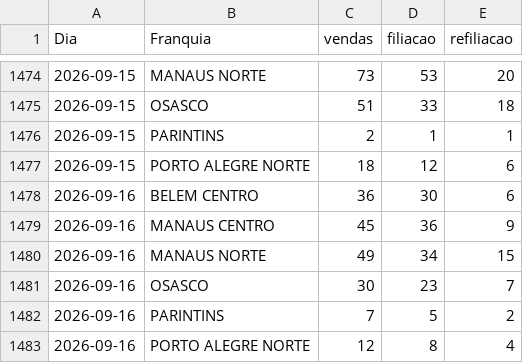
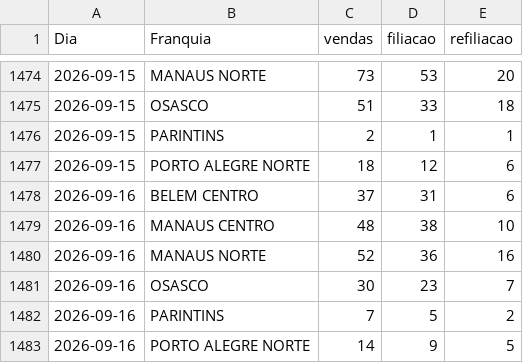
Before and after one commit to matheussouza28/dashboard-vendas-cdt, a CSV file: data/resumo_diario.csv, drawn as a sheet; only a part is shown, gaps mark what is left out.

```diff
--- a/data/resumo_diario.csv
+++ b/data/resumo_diario.csv
@@ -1477,7 +1477,7 @@ Dia,Franquia,vendas,filiacao,refiliacao
 2026-09-15,PORTO ALEGRE NORTE,18,12,6
-2026-09-16,BELEM CENTRO,36,30,6
-2026-09-16,MANAUS CENTRO,45,36,9
-2026-09-16,MANAUS NORTE,49,34,15
+2026-09-16,BELEM CENTRO,37,31,6
+2026-09-16,MANAUS CENTRO,48,38,10
+2026-09-16,MANAUS NORTE,52,36,16
 2026-09-16,OSASCO,30,23,7
 2026-09-16,PARINTINS,7,5,2
-2026-09-16,PORTO ALEGRE NORTE,12,8,4
+2026-09-16,PORTO ALEGRE NORTE,14,9,5
```
Also changed, not shown: data/por_vendedor.csv, 4 other files.
